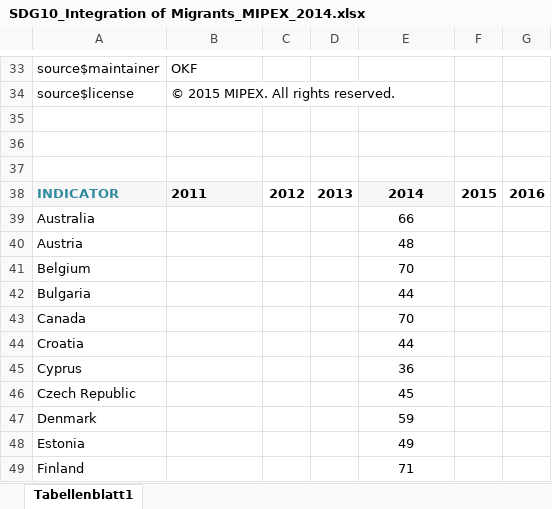
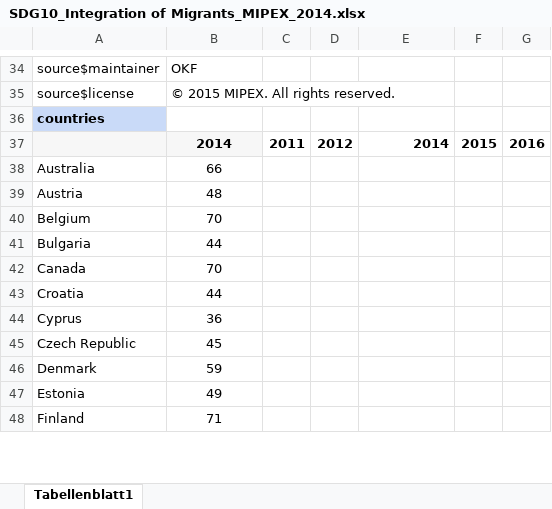
Before and after one commit to okfde/2030-watch.de, an Excel workbook: datastatic/datasets/online/SDG10_Integration of Migrants_MIPEX_2014.xlsx, sheet Tabellenblatt1, drawn as a sheet; only a part is shown, gaps mark what is left out; values as stored, in another font and other column widths than the file's, no borders; charts and pictures not drawn; removed rows and columns are numbered as before the commit, all else as after; the diff covers the shown part only; the diff names each change by its address in the sheet, - before the commit and + after, or states it on an @@ line.

Commit message:
Update indicator with correct format

```diff
--- a/datastatic/datasets/online/SDG10_Integration of Migrants_MIPEX_2014.xlsx (sheet Tabellenblatt1)
+++ b/datastatic/datasets/online/SDG10_Integration of Migrants_MIPEX_2014.xlsx (sheet Tabellenblatt1)
+column C, row 37: 2011
-column D, row 38: 2013
-A36: (empty)
+A36: countries
-A36 fill: none
+A36 fill: #C9DAF8
-row 36: (empty)
-row 37: (empty)
-A37: INDICATOR
+A37: (empty)
-B37: 2011
+B37: 2014
-B37 alignment: left
+B37 alignment: center
@@ E37 fill: #F7F7F7 → none, alignment: center → right @@
-B38: (empty)
+B38: 66
-E38: 66
+E38: (empty)
-B39: (empty)
+B39: 48
-E39: 48
+E39: (empty)
-B40: (empty)
+B40: 70
-E40: 70
+E40: (empty)
-B41: (empty)
+B41: 44
-E41: 44
+E41: (empty)
-B42: (empty)
+B42: 70
-E42: 70
+E42: (empty)
-B43: (empty)
+B43: 44
-E43: 44
+E43: (empty)
-B44: (empty)
+B44: 36
-E44: 36
+E44: (empty)
-B45: (empty)
+B45: 45
-E45: 45
+E45: (empty)
-B46: (empty)
+B46: 59
-E46: 59
+E46: (empty)
-B47: (empty)
+B47: 49
-E47: 49
+E47: (empty)
-B48: (empty)
+B48: 71
-E48: 71
+E48: (empty)
```
Also changed, not shown: 1 added row and 78 edited cells elsewhere in this sheet, 3 other files.
